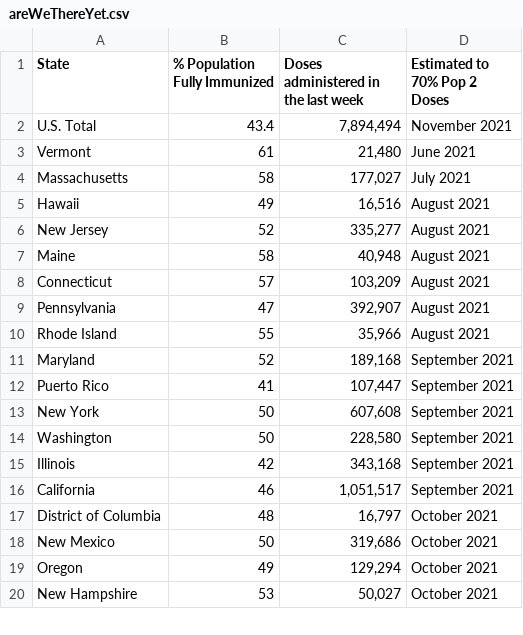
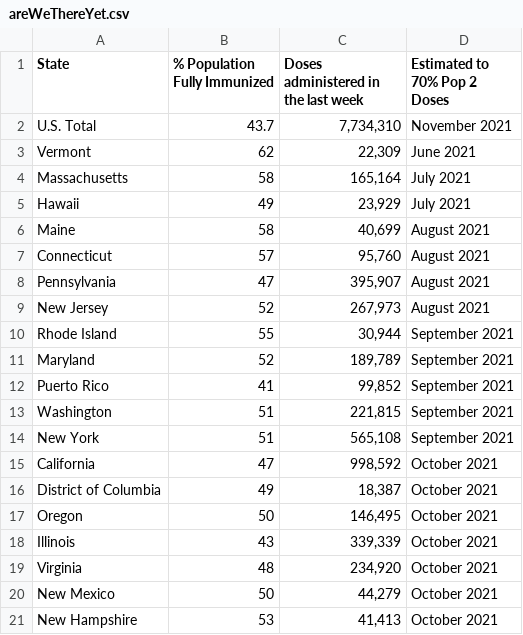
Before and after one commit to anesta95/veryWellVaccineDataTracker, a CSV file: chartData/areWeThereYet.csv, drawn as a sheet; only a part is shown; the diff covers the shown part only.

```diff
--- a/chartData/areWeThereYet.csv
+++ b/chartData/areWeThereYet.csv
@@ -1,20 +1,21 @@
 State,% Population Fully Immunized,Doses administered in the last week,Estimated to 70% Pop 2 Doses
-U.S. Total,43.4,"7,894,494",November 2021
-Vermont,61,"   21,480",June 2021
-Massachusetts,58,"  177,027",July 2021
-Hawaii,49,"   16,516",August 2021
-New Jersey,52,"  335,277",August 2021
-Maine,58,"   40,948",August 2021
-Connecticut,57,"  103,209",August 2021
-Pennsylvania,47,"  392,907",August 2021
-Rhode Island,55,"   35,966",August 2021
-Maryland,52,"  189,168",September 2021
-Puerto Rico,41,"  107,447",September 2021
-New York,50,"  607,608",September 2021
-Washington,50,"  228,580",September 2021
-Illinois,42,"  343,168",September 2021
-California,46,"1,051,517",September 2021
-District of Columbia,48,"   16,797",October 2021
-New Mexico,50,"  319,686",October 2021
-Oregon,49,"  129,294",October 2021
-New Hampshire,53,"   50,027",October 2021
+U.S. Total,43.7,"7,734,310",November 2021
+Vermont,62," 22,309",June 2021
+Massachusetts,58,"165,164",July 2021
+Hawaii,49," 23,929",July 2021
+Maine,58," 40,699",August 2021
+Connecticut,57," 95,760",August 2021
+Pennsylvania,47,"395,907",August 2021
+New Jersey,52,"267,973",August 2021
+Rhode Island,55," 30,944",September 2021
+Maryland,52,"189,789",September 2021
+Puerto Rico,41," 99,852",September 2021
+Washington,51,"221,815",September 2021
+New York,51,"565,108",September 2021
+California,47,"998,592",October 2021
+District of Columbia,49," 18,387",October 2021
+Oregon,50,"146,495",October 2021
+Illinois,43,"339,339",October 2021
+Virginia,48,"234,920",October 2021
+New Mexico,50," 44,279",October 2021
+New Hampshire,53," 41,413",October 2021
```
Also changed, not shown: 12 added rows, 13 removed rows and 28 edited cells elsewhere in this file, chartData/cdcMap.csv, chartData/cdcWWWFormatted.csv, 3 other files.
